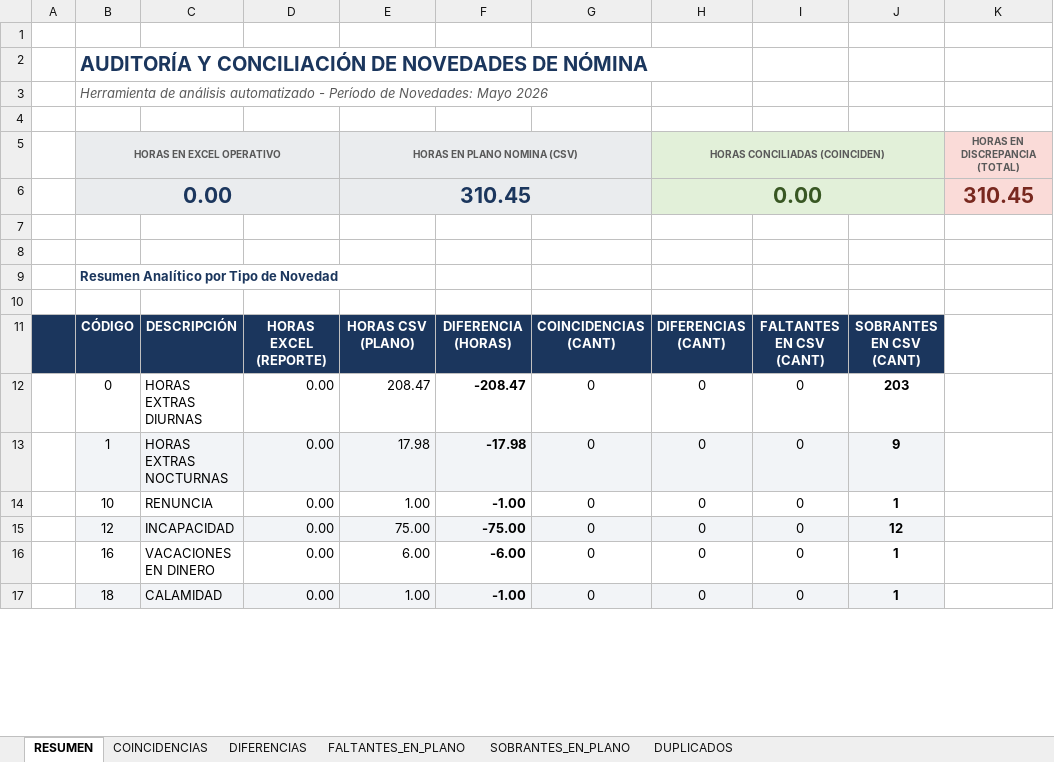
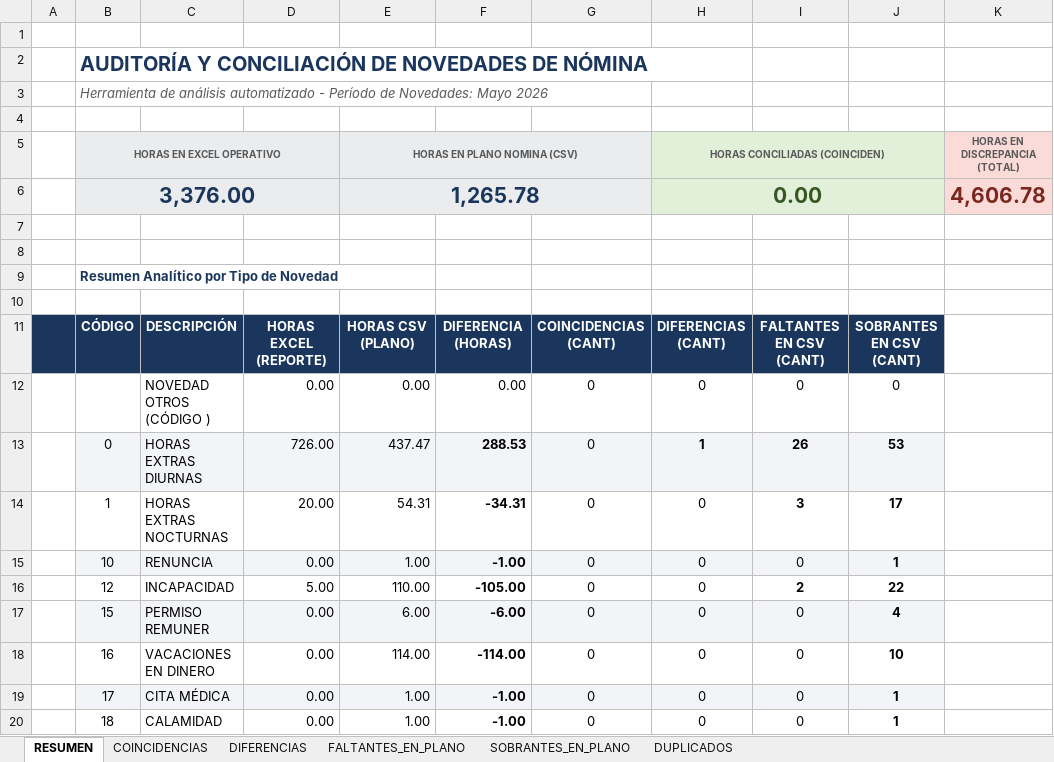
Before and after one commit to sapinedal/script-validacion-nomina, an Excel workbook: diferencias_nomina_mayo_2026.xlsx, sheet RESUMEN, drawn as a sheet; only a part is shown; values as stored, in another font and other column widths than the file's, no borders; removed rows and columns are numbered as before the commit, all else as after; the diff covers the shown part only; the diff names each change by its address in the sheet, - before the commit and + after, or states it on an @@ line.

```diff
--- a/diferencias_nomina_mayo_2026.xlsx (sheet RESUMEN)
+++ b/diferencias_nomina_mayo_2026.xlsx (sheet RESUMEN)
-row 6:  | 0.00 |  |  | 310.45 |  |  | 0.00 |  |  | 310.45
+row 6:  | 3,376.00 |  |  | 1,265.78 |  |  | 0.00 |  |  | 4,606.78
+row 12:  |  | NOVEDAD OTROS (CÓDIGO ) | 0.00 | 0.00 | 0.00 | 0 | 0 | 0 | 0
-B13:J13 fill: none
+B13:J13 fill: #F2F4F7
-D13: 0.00
+D13: 726.00
-E13: 208.47
+E13: 437.47
-F13: -208.47
+F13: 288.53
-H13: 0
+H13: 1
-H13:I13 bold: off
+H13:I13 bold: on
-I13: 0
+I13: 26
-J13: 203
+J13: 53
-B14:J14 fill: #F2F4F7
+B14:J14 fill: none
-D14: 0.00
+D14: 20.00
-E14: 17.98
+E14: 54.31
-F14: -17.98
+F14: -34.31
-I14: 0
+I14: 3
-I14 bold: off
+I14 bold: on
-J14: 9
+J14: 17
-B15:J15 fill: none
+B15:J15 fill: #F2F4F7
-B16:J16 fill: #F2F4F7
+B16:J16 fill: none
-D16: 0.00
+D16: 5.00
-E16: 75.00
+E16: 110.00
-F16: -75.00
+F16: -105.00
-I16: 0
+I16: 2
-I16 bold: off
+I16 bold: on
-J16: 12
+J16: 22
+row 17:  | 15 | PERMISO REMUNER | 0.00 | 6.00 | -6.00 | 0 | 0 | 0 | 4
-E18: 6.00
+E18: 114.00
-F18: -6.00
+F18: -114.00
-J18: 1
+J18: 10
+row 19:  | 17 | CITA MÉDICA | 0.00 | 1.00 | -1.00 | 0 | 0 | 0 | 1
-B20:J20 fill: #F2F4F7
+B20:J20 fill: none
```
Also changed, not shown: 7 added rows, 10 edited cells and cell formats elsewhere in this sheet, sheet DUPLICADOS, sheet SOBRANTES_EN_PLANO, sheet FALTANTES_EN_PLANO, sheet DIFERENCIAS, 5 other files.
